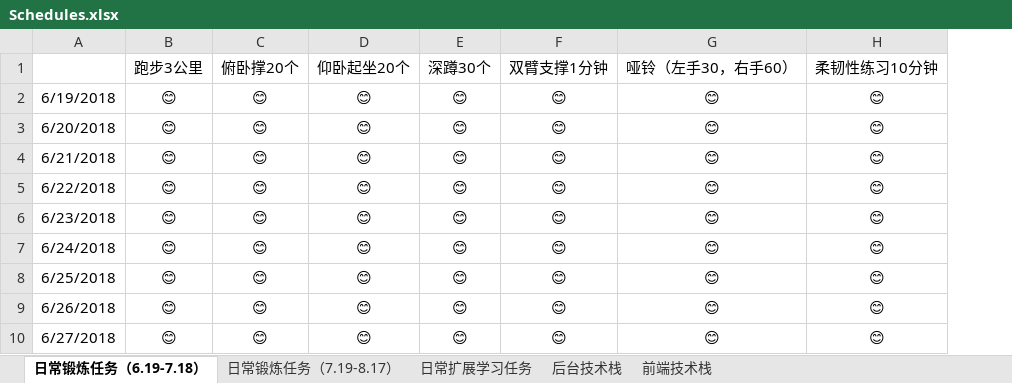
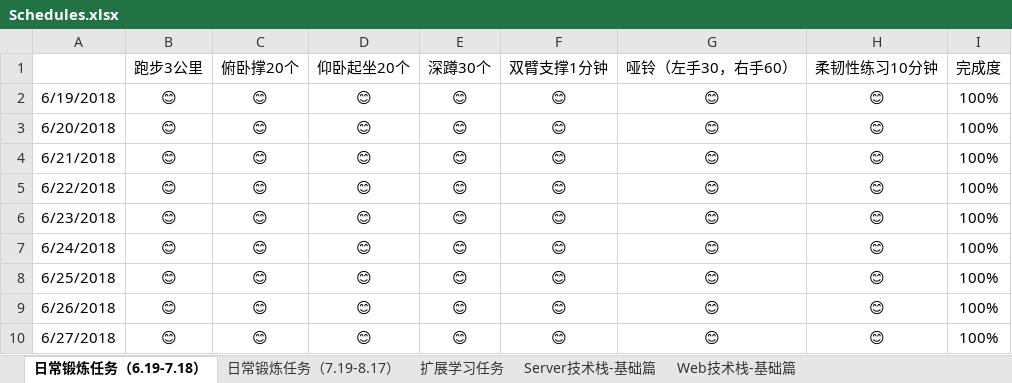
Before and after one commit to ckishare/Doc, an Excel workbook: Schedules/Schedules.xlsx, sheet 日常锻炼任务（6.19-7.18）, drawn as a sheet; only a part is shown; values as stored, in another font and other column widths than the file's, no borders; the diff names each change by its address in the sheet, - before the commit and + after, or states it on an @@ line.

```diff
--- a/Schedules/Schedules.xlsx (sheet 日常锻炼任务（6.19-7.18）)
+++ b/Schedules/Schedules.xlsx (sheet 日常锻炼任务（6.19-7.18）)
-sheet tab: 日常扩展学习任务
+sheet tab: 扩展学习任务
-sheet tab: 后台技术栈
+sheet tab: Server技术栈-基础篇
-sheet tab: 前端技术栈
+sheet tab: Web技术栈-基础篇
+column I (完成度), rows 2-10: all 100%
```
Also changed, not shown: sheet Server技术栈-基础篇.
